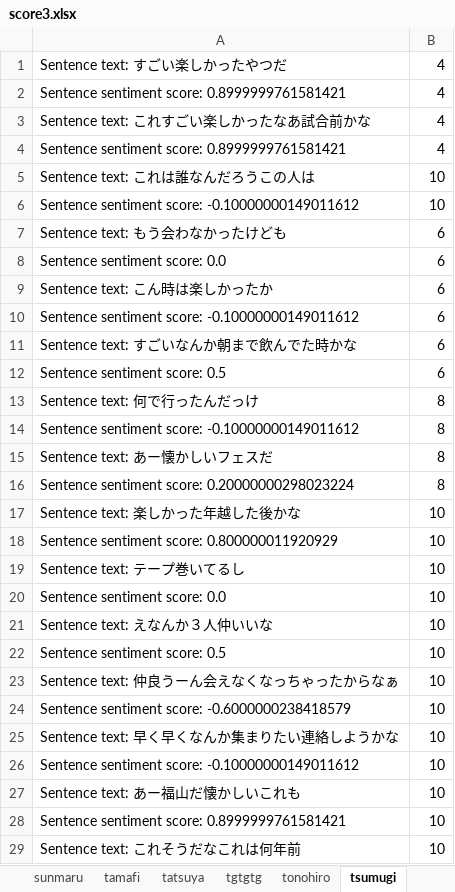
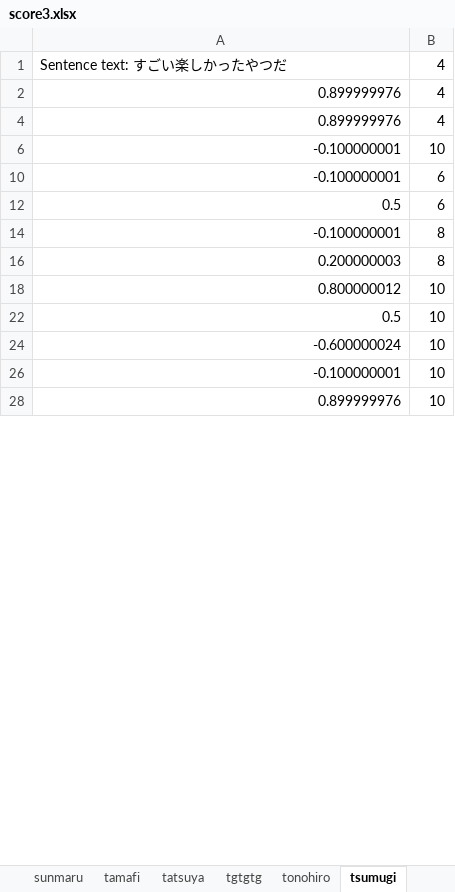
Before and after one commit to skisa31/senior-thesis, an Excel workbook: result/sentiment_analysis/score3.xlsx, sheet tsumugi, drawn as a sheet; only a part is shown; values as stored, in another font and other column widths than the file's, no borders; the diff covers the shown part only; the diff names each change by its address in the sheet, - before the commit and + after, or states it on an @@ line.

```diff
--- a/result/sentiment_analysis/score3.xlsx (sheet tsumugi)
+++ b/result/sentiment_analysis/score3.xlsx (sheet tsumugi)
-A2: Sentence sentiment score: 0.8999999761581421
+A2: 0.899999976
@@ row 3 hidden: Sentence text: これすごい楽しかったなあ試合前かな | 4 @@
-A4: Sentence sentiment score: 0.8999999761581421
+A4: 0.899999976
@@ row 5 hidden: Sentence text: これは誰なんだろうこの人は | 10 @@
-A6: Sentence sentiment score: -0.10000000149011612
+A6: -0.100000001
@@ row 7 hidden: Sentence text: もう会わなかったけども | 6 @@
-row 8: Sentence sentiment score: 0.0 | 6
@@ row 9 hidden: Sentence text: こん時は楽しかったか | 6 @@
-A10: Sentence sentiment score: -0.10000000149011612
+A10: -0.100000001
@@ row 11 hidden: Sentence text: すごいなんか朝まで飲んでた時かな | 6 @@
-A12: Sentence sentiment score: 0.5
+A12: 0.5
@@ row 13 hidden: Sentence text: 何で行ったんだっけ | 8 @@
-A14: Sentence sentiment score: -0.10000000149011612
+A14: -0.100000001
@@ row 15 hidden: Sentence text: あー懐かしいフェスだ | 8 @@
-A16: Sentence sentiment score: 0.20000000298023224
+A16: 0.200000003
@@ row 17 hidden: Sentence text: 楽しかった年越した後かな | 10 @@
-A18: Sentence sentiment score: 0.800000011920929
+A18: 0.800000012
@@ row 19 hidden: Sentence text: テープ巻いてるし | 10 @@
-row 20: Sentence sentiment score: 0.0 | 10
@@ row 21 hidden: Sentence text: えなんか３人仲いいな | 10 @@
-A22: Sentence sentiment score: 0.5
+A22: 0.5
@@ row 23 hidden: Sentence text: 仲良うーん会えなくなっちゃったからなぁ | 10 @@
-A24: Sentence sentiment score: -0.6000000238418579
+A24: -0.600000024
@@ row 25 hidden: Sentence text: 早く早くなんか集まりたい連絡しようかな | 10 @@
-A26: Sentence sentiment score: -0.10000000149011612
+A26: -0.100000001
@@ row 27 hidden: Sentence text: あー福山だ懐かしいこれも | 10 @@
-A28: Sentence sentiment score: 0.8999999761581421
+A28: 0.899999976
@@ row 29 hidden: Sentence text: これそうだなこれは何年前 | 10 @@
```
Also changed, not shown: 13 removed rows, 36 hidden or unhidden rows and 24 edited cells elsewhere in this sheet, sheet tatsuya, sheet sunmaru, sheet shizumizu, sheet tamafi, sheet miwa, sheet glueck, 17 more sheets, hidden cells, result/sentiment_analysis/score1.xlsx, result/sentiment_analysis/score2.xlsx, 28 other files.
